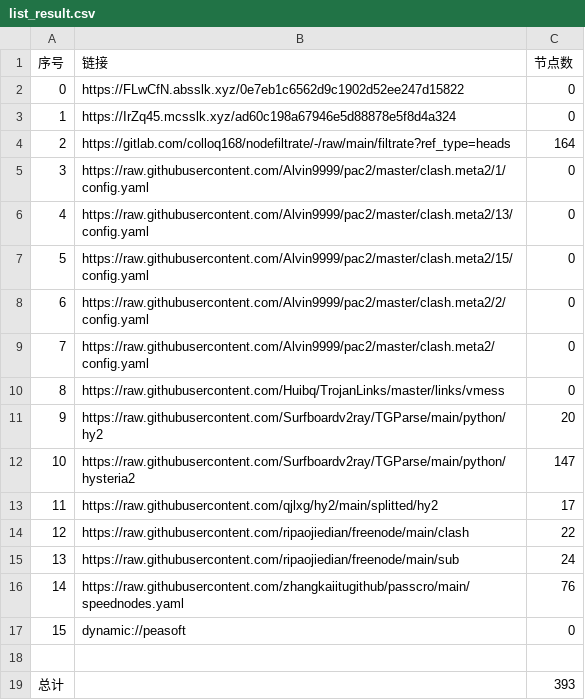
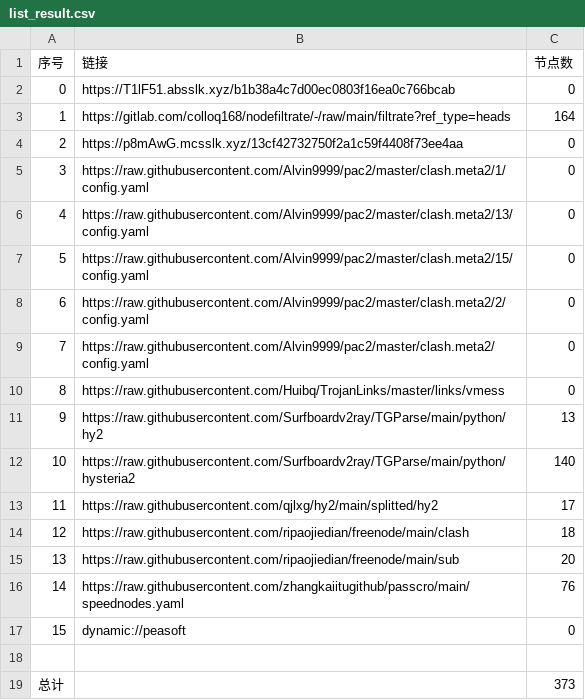
Before and after one commit to jamph826/NoMoreWalls, a CSV file: list_result.csv, drawn as a sheet.

```diff
--- a/list_result.csv
+++ b/list_result.csv
@@ -1,5 +1,5 @@
 序号,链接,节点数
-0,https://FLwCfN.absslk.xyz/0e7eb1c6562d9c1902d52ee247d15822,0
-1,https://IrZq45.mcsslk.xyz/ad60c198a67946e5d88878e5f8d4a324,0
-2,https://gitlab.com/colloq168/nodefiltrate/-/raw/main/filtrate?ref_type=heads,164
+0,https://T1lF51.absslk.xyz/b1b38a4c7d00ec0803f16ea0c766bcab,0
+1,https://gitlab.com/colloq168/nodefiltrate/-/raw/main/filtrate?ref_type=heads,164
+2,https://p8mAwG.mcsslk.xyz/13cf42732750f2a1c59f4408f73ee4aa,0
 3,https://raw.githubusercontent.com/Alvin9999/pac2/master/clash.meta2/1/config.yaml,0
@@ -10,7 +10,7 @@
 8,https://raw.githubusercontent.com/Huibq/TrojanLinks/master/links/vmess,0
-9,https://raw.githubusercontent.com/Surfboardv2ray/TGParse/main/python/hy2,20
-10,https://raw.githubusercontent.com/Surfboardv2ray/TGParse/main/python/hysteria2,147
+9,https://raw.githubusercontent.com/Surfboardv2ray/TGParse/main/python/hy2,13
+10,https://raw.githubusercontent.com/Surfboardv2ray/TGParse/main/python/hysteria2,140
 11,https://raw.githubusercontent.com/qjlxg/hy2/main/splitted/hy2,17
-12,https://raw.githubusercontent.com/ripaojiedian/freenode/main/clash,22
-13,https://raw.githubusercontent.com/ripaojiedian/freenode/main/sub,24
+12,https://raw.githubusercontent.com/ripaojiedian/freenode/main/clash,18
+13,https://raw.githubusercontent.com/ripaojiedian/freenode/main/sub,20
 14,https://raw.githubusercontent.com/zhangkaiitugithub/passcro/main/speednodes.yaml,76
@@ -18,2 +18,2 @@
 
-总计,,393
+总计,,373
```
Also changed, not shown: 23 other files.
